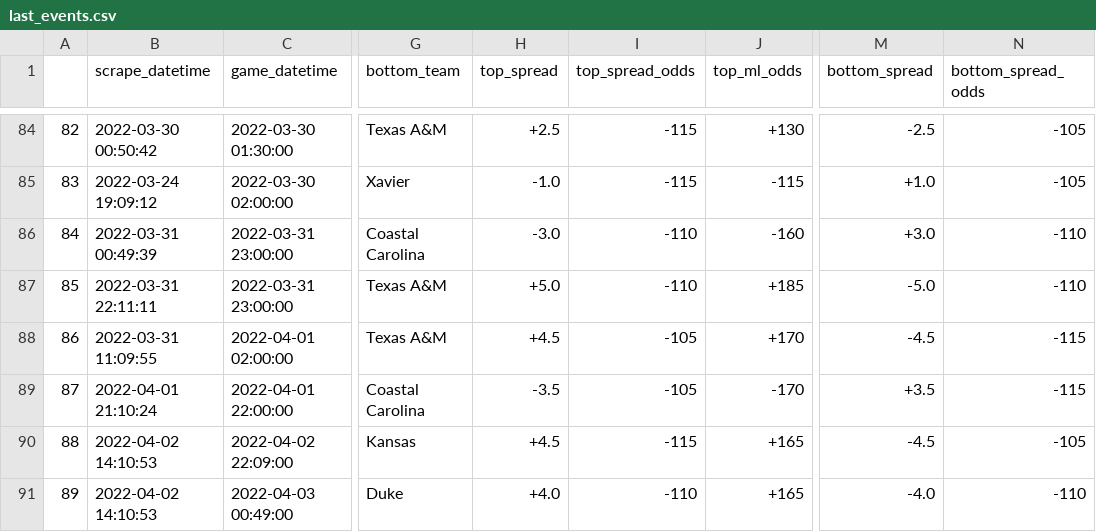
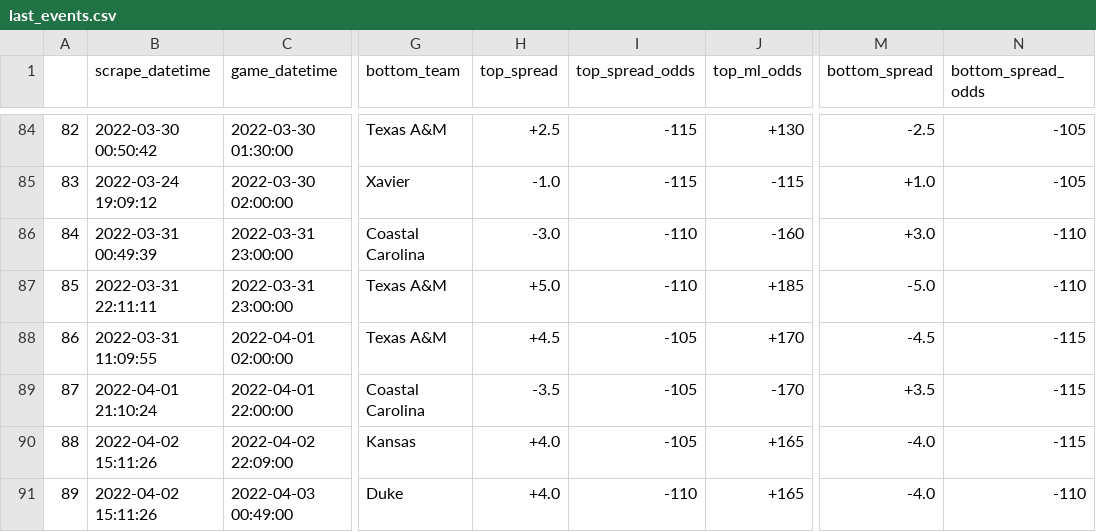
Before and after one commit to rileypeterson/movada, a CSV file: ncaab/data/bovada/last_events.csv, drawn as a sheet; only a part is shown, gaps mark what is left out; the diff names each change by its address in the sheet, - before the commit and + after, or states it on an @@ line.

```diff
--- a/ncaab/data/bovada/last_events.csv
+++ b/ncaab/data/bovada/last_events.csv
-B90:B91 (scrape_datetime): 2022-04-02 14:10:53
+B90:B91 (scrape_datetime): 2022-04-02 15:11:26
-H90 (top_spread): +4.5
+H90 (top_spread): +4.0
-I90 (top_spread_odds): -115
+I90 (top_spread_odds): -105
-M90 (bottom_spread): -4.5
+M90 (bottom_spread): -4.0
-N90 (bottom_spread_odds): -105
+N90 (bottom_spread_odds): -115
```
Also changed, not shown: ncaab/data/bovada/next_events.csv.
